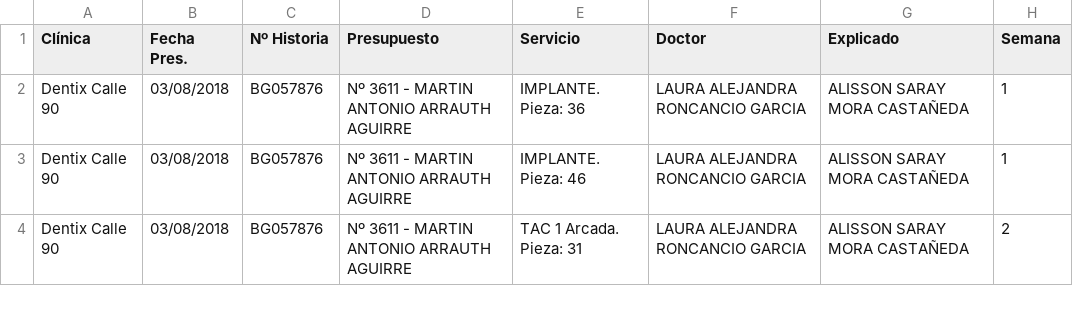
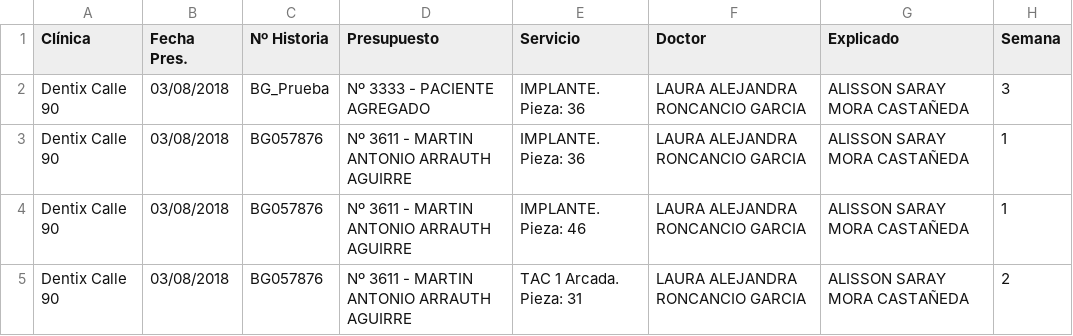
Before and after one commit to davidarango82/intro-data-sci-python, a CSV file: crono_Calle_90_Ago_3.csv, drawn as a sheet; only a part is shown; the diff names each change by its address in the sheet, - before the commit and + after, or states it on an @@ line.

```diff
--- a/crono_Calle_90_Ago_3.csv
+++ b/crono_Calle_90_Ago_3.csv
+row 2: Dentix Calle 90 | 03/08/2018 | BG_Prueba | Nº 3333 - PACIENTE AGREGADO | IMPLANTE. Pieza: 36 | LAURA ALEJANDRA RONCANCIO GARCIA | ALISSON SARAY MORA CASTAÑEDA | 3
```
Also changed, not shown: 1 other file.
